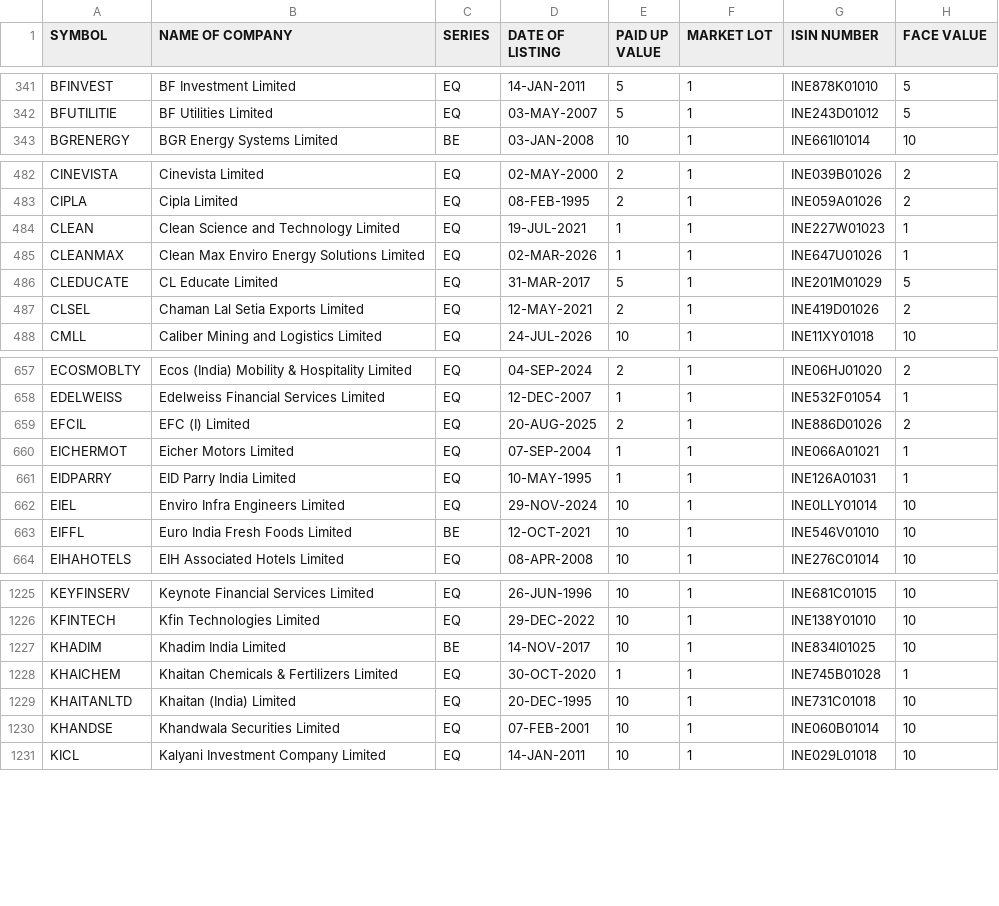
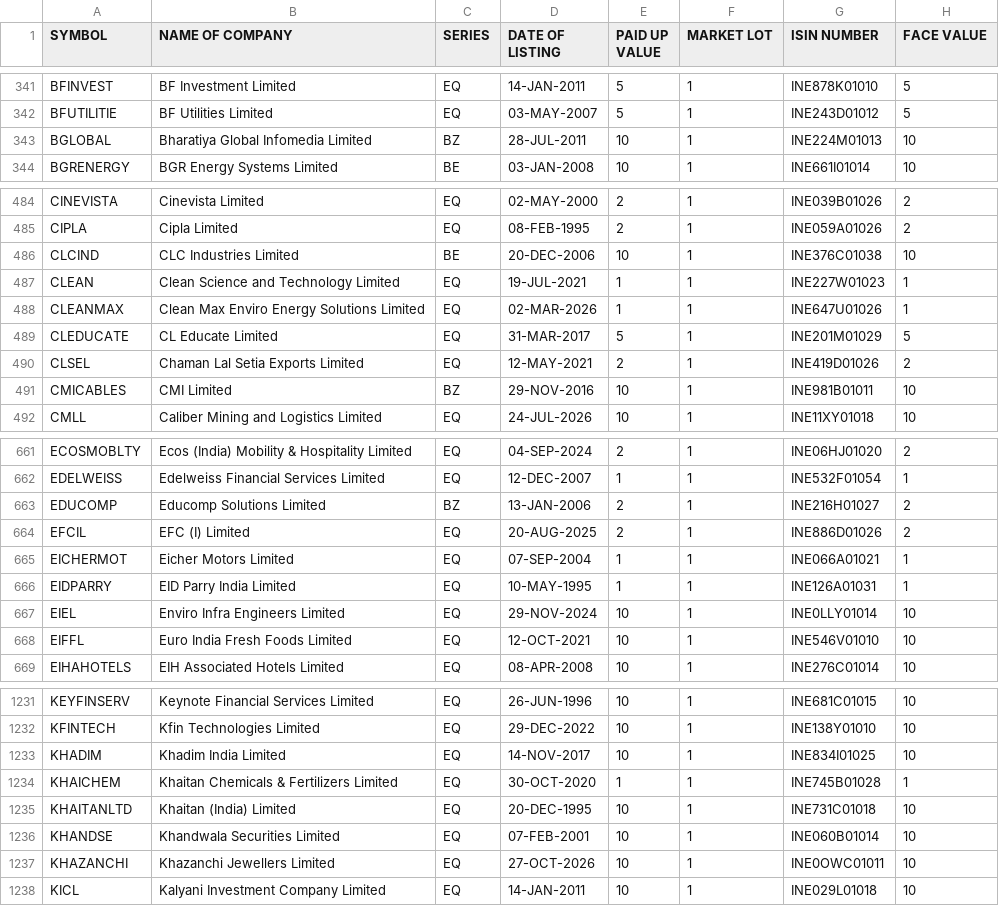
Before and after one commit to krishnaoj-stack/Stock---Dashboard, a CSV file: data/reference/nse_equity_master.csv, drawn as a sheet; only a part is shown, gaps mark what is left out; the diff covers the shown part only.

```diff
--- a/data/reference/nse_equity_master.csv
+++ b/data/reference/nse_equity_master.csv
@@ -342,2 +342,3 @@ BFINVEST,BF Investment Limited,EQ,14-JAN-2011,5,1,INE878K01010,5
 BFUTILITIE,BF Utilities Limited,EQ,03-MAY-2007,5,1,INE243D01012,5
+BGLOBAL,Bharatiya Global Infomedia Limited,BZ,28-JUL-2011,10,1,INE224M01013,10
 BGRENERGY,BGR Energy Systems Limited,BE,03-JAN-2008,10,1,INE661I01014,10
@@ -483,2 +485,3 @@ CINEVISTA,Cinevista Limited,EQ,02-MAY-2000,2,1,INE039B01026,2
 CIPLA,Cipla Limited,EQ,08-FEB-1995,2,1,INE059A01026,2
+CLCIND,CLC Industries Limited,BE,20-DEC-2006,10,1,INE376C01038,10
 CLEAN,Clean Science and Technology Limited,EQ,19-JUL-2021,1,1,INE227W01023,1
@@ -487,2 +490,3 @@ CLEDUCATE,CL Educate Limited,EQ,31-MAR-2017,5,1,INE201M01029,5
 CLSEL,Chaman Lal Setia Exports Limited,EQ,12-MAY-2021,2,1,INE419D01026,2
+CMICABLES,CMI Limited,BZ,29-NOV-2016,10,1,INE981B01011,10
 CMLL,Caliber Mining and Logistics Limited,EQ,24-JUL-2026,10,1,INE11XY01018,10
@@ -658,2 +662,3 @@ ECOSMOBLTY,Ecos (India) Mobility & Hospitality Limited,EQ,04-SEP-2024,2,1,INE06H
 EDELWEISS,Edelweiss Financial Services Limited,EQ,12-DEC-2007,1,1,INE532F01054,1
+EDUCOMP,Educomp Solutions Limited,BZ,13-JAN-2006,2,1,INE216H01027,2
 EFCIL,EFC (I) Limited,EQ,20-AUG-2025,2,1,INE886D01026,2
@@ -662,3 +667,3 @@ EIDPARRY,EID Parry India Limited,EQ,10-MAY-1995,1,1,INE126A01031,1
 EIEL,Enviro Infra Engineers Limited,EQ,29-NOV-2024,10,1,INE0LLY01014,10
-EIFFL,Euro India Fresh Foods Limited,BE,12-OCT-2021,10,1,INE546V01010,10
+EIFFL,Euro India Fresh Foods Limited,EQ,12-OCT-2021,10,1,INE546V01010,10
 EIHAHOTELS,EIH Associated Hotels Limited,EQ,08-APR-2008,10,1,INE276C01014,10
@@ -1226,3 +1232,3 @@ KEYFINSERV,Keynote Financial Services Limited,EQ,26-JUN-1996,10,1,INE681C01015,1
 KFINTECH,Kfin Technologies Limited,EQ,29-DEC-2022,10,1,INE138Y01010,10
-KHADIM,Khadim India Limited,BE,14-NOV-2017,10,1,INE834I01025,10
+KHADIM,Khadim India Limited,EQ,14-NOV-2017,10,1,INE834I01025,10
 KHAICHEM,Khaitan Chemicals & Fertilizers Limited,EQ,30-OCT-2020,1,1,INE745B01028,1
@@ -1230,2 +1236,3 @@ KHAITANLTD,Khaitan (India) Limited,EQ,20-DEC-1995,10,1,INE731C01018,10
 KHANDSE,Khandwala Securities Limited,EQ,07-FEB-2001,10,1,INE060B01014,10
+KHAZANCHI,Khazanchi Jewellers Limited,EQ,27-OCT-2026,10,1,INE0OWC01011,10
 KICL,Kalyani Investment Company Limited,EQ,14-JAN-2011,10,1,INE029L01018,10
```
Also changed, not shown: 11 added rows and 10 edited cells elsewhere in this file, data/output/latest.csv, 1 other file.
